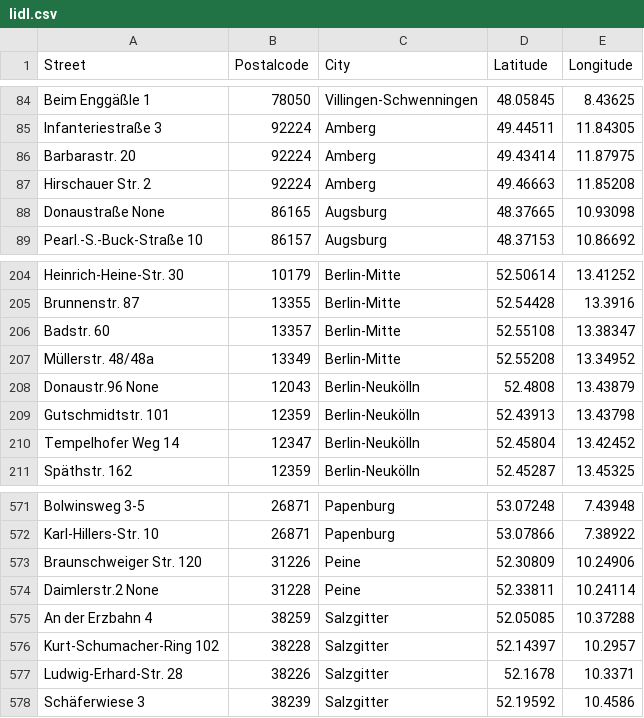
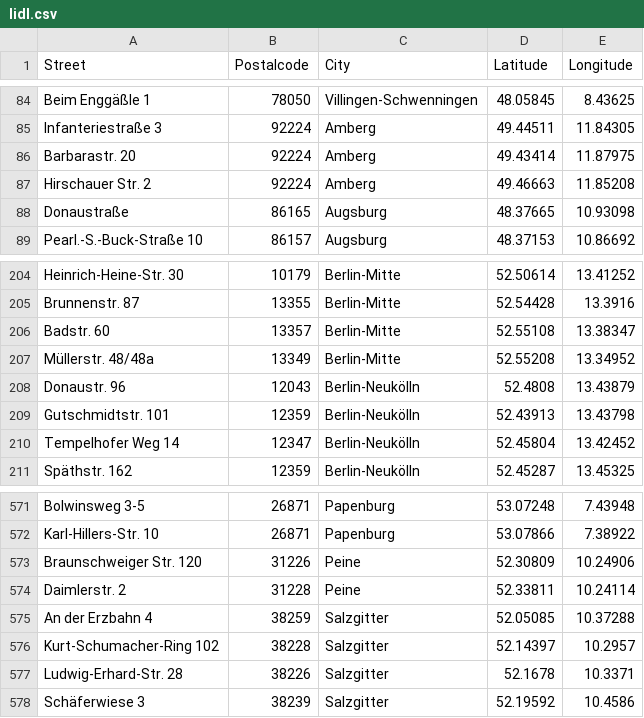
Before and after one commit to OleSeifert/Aldi-Lidl-Distance, a CSV file: data/lidl/lidl.csv, drawn as a sheet; only a part is shown, gaps mark what is left out.

Commit message:
Fix small csv and parquet issue
 * There was the problem that if there was no street number the script
   would add 'None' to the street as a number.

 * This commit removes the nones from the csv and has generated the
   parquet file without them

```diff
--- a/data/lidl/lidl.csv
+++ b/data/lidl/lidl.csv
@@ -87,3 +87,3 @@ Barbarastr. 20,92224,Amberg,49.43414,11.87975
 Hirschauer Str. 2,92224,Amberg,49.46663,11.85208
-Donaustraße None,86165,Augsburg,48.37665,10.93098
+Donaustraße,86165,Augsburg,48.37665,10.93098
 Pearl.-S.-Buck-Straße 10,86157,Augsburg,48.37153,10.86692
@@ -207,3 +207,3 @@ Badstr. 60,13357,Berlin-Mitte,52.55108,13.38347
 Müllerstr. 48/48a,13349,Berlin-Mitte,52.55208,13.34952
-Donaustr.96 None,12043,Berlin-Neukölln,52.4808,13.43879
+Donaustr. 96,12043,Berlin-Neukölln,52.4808,13.43879
 Gutschmidtstr. 101,12359,Berlin-Neukölln,52.43913,13.43798
@@ -573,3 +573,3 @@ Karl-Hillers-Str. 10,26871,Papenburg,53.07866,7.38922
 Braunschweiger Str. 120,31226,Peine,52.30809,10.24906
-Daimlerstr.2 None,31228,Peine,52.33811,10.24114
+Daimlerstr. 2,31228,Peine,52.33811,10.24114
 An der Erzbahn 4,38259,Salzgitter,52.05085,10.37288
```
Also changed, not shown: 1 other file.
